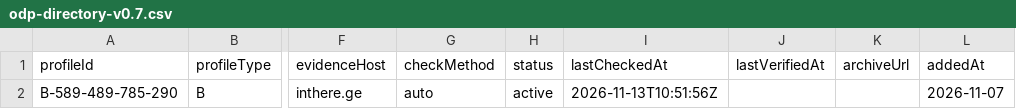
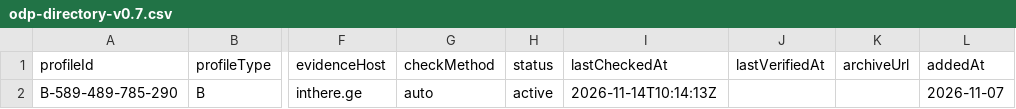
Before and after one commit to object-digital-passport/odp-profile-directory, a CSV file: odp-directory-v0.7.csv, drawn as a sheet; only a part is shown, gaps mark what is left out; the diff names each change by its address in the sheet, - before the commit and + after, or states it on an @@ line.

```diff
--- a/odp-directory-v0.7.csv
+++ b/odp-directory-v0.7.csv
-I2 (lastCheckedAt): 2026-11-13T10:51:56Z
+I2 (lastCheckedAt): 2026-11-14T10:14:13Z
```
Also changed, not shown: 2 other files.
